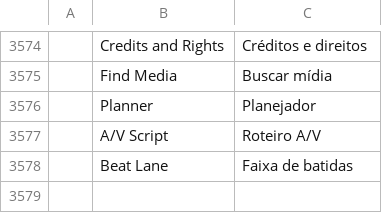
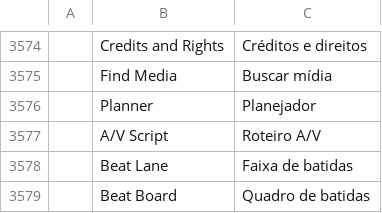
Before and after one commit to AdeThorMiwa/edith, a TSV file: crates/ui-egui/src/i18n/pt-br.tsv, drawn as a sheet; only a part is shown, gaps mark what is left out; the diff names each change by its address in the sheet, - before the commit and + after, or states it on an @@ line.

```diff
--- a/crates/ui-egui/src/i18n/pt-br.tsv
+++ b/crates/ui-egui/src/i18n/pt-br.tsv
+row 3579:  | Beat Board | Quadro de batidas
```
Also changed, not shown: crates/ui-egui/src/i18n/es.tsv, crates/ui-egui/src/i18n/ja.tsv, 9 other files.
